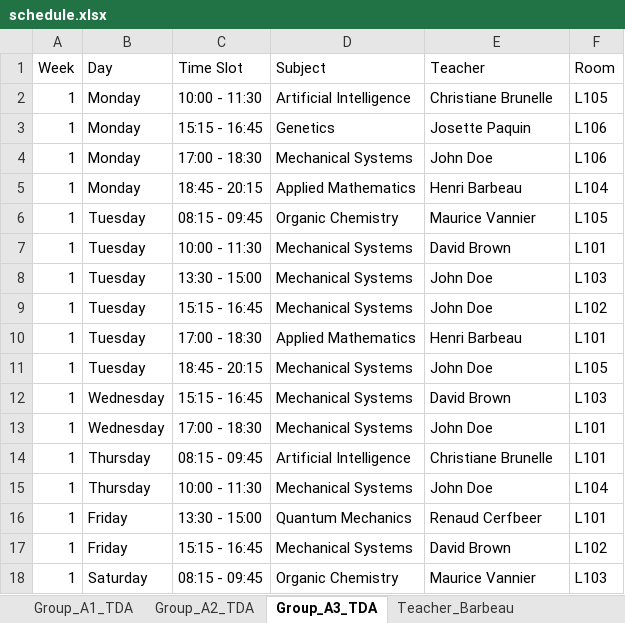
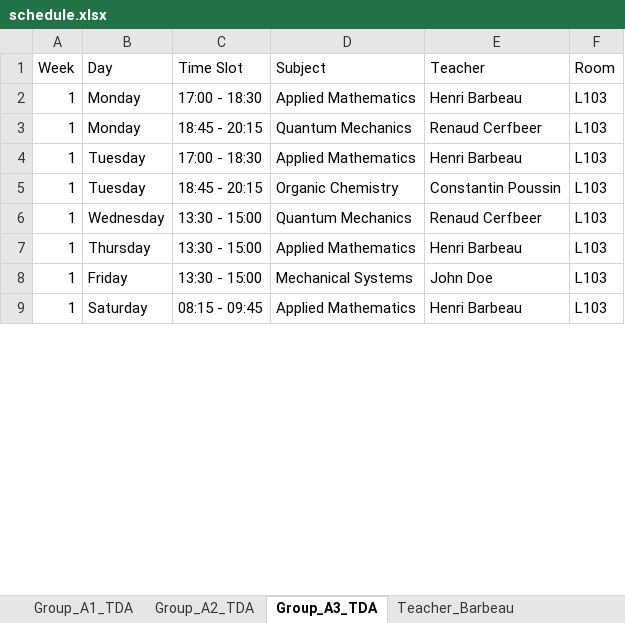
Before and after one commit to Hu9o73/Goodwing-Timetabler, an Excel workbook: Outputs/excel/schedule.xlsx, sheet Group_A3_TDA, drawn as a sheet; only a part is shown; values as stored, in another font and other column widths than the file's, no cell formats; removed rows and columns are numbered as before the commit, all else as after; the diff covers the shown part only; the diff names each change by its address in the sheet, - before the commit and + after, or states it on an @@ line.

Commit message:
v0.1.2 - Optimized noRoomOverlap

```diff
--- a/Outputs/excel/schedule.xlsx (sheet Group_A3_TDA)
+++ b/Outputs/excel/schedule.xlsx (sheet Group_A3_TDA)
-row 2: 1 | Monday | 10:00 - 11:30 | Artificial Intelligence | Christiane Brunelle | L105
-row 3: 1 | Monday | 15:15 - 16:45 | Genetics | Josette Paquin | L106
-D2 (Subject): Mechanical Systems
+D2 (Subject): Applied Mathematics
-E2 (Teacher): John Doe
+E2 (Teacher): Henri Barbeau
-F2 (Room): L106
+F2 (Room): L103
-D3 (Subject): Applied Mathematics
+D3 (Subject): Quantum Mechanics
-E3 (Teacher): Henri Barbeau
+E3 (Teacher): Renaud Cerfbeer
-F3 (Room): L104
+F3 (Room): L103
-row 6: 1 | Tuesday | 08:15 - 09:45 | Organic Chemistry | Maurice Vannier | L105
-row 7: 1 | Tuesday | 10:00 - 11:30 | Mechanical Systems | David Brown | L101
-row 8: 1 | Tuesday | 13:30 - 15:00 | Mechanical Systems | John Doe | L103
-row 9: 1 | Tuesday | 15:15 - 16:45 | Mechanical Systems | John Doe | L102
-F4 (Room): L101
+F4 (Room): L103
-D5 (Subject): Mechanical Systems
+D5 (Subject): Organic Chemistry
-E5 (Teacher): John Doe
+E5 (Teacher): Constantin Poussin
-F5 (Room): L105
+F5 (Room): L103
-C6 (Time Slot): 15:15 - 16:45
+C6 (Time Slot): 13:30 - 15:00
-D6 (Subject): Mechanical Systems
+D6 (Subject): Quantum Mechanics
-E6 (Teacher): David Brown
+E6 (Teacher): Renaud Cerfbeer
-row 13: 1 | Wednesday | 17:00 - 18:30 | Mechanical Systems | John Doe | L101
-C7 (Time Slot): 08:15 - 09:45
+C7 (Time Slot): 13:30 - 15:00
-D7 (Subject): Artificial Intelligence
+D7 (Subject): Applied Mathematics
-E7 (Teacher): Christiane Brunelle
+E7 (Teacher): Henri Barbeau
-F7 (Room): L101
+F7 (Room): L103
-B8 (Day): Thursday
+B8 (Day): Friday
-C8 (Time Slot): 10:00 - 11:30
+C8 (Time Slot): 13:30 - 15:00
-F8 (Room): L104
+F8 (Room): L103
-row 16: 1 | Friday | 13:30 - 15:00 | Quantum Mechanics | Renaud Cerfbeer | L101
-row 17: 1 | Friday | 15:15 - 16:45 | Mechanical Systems | David Brown | L102
-D9 (Subject): Organic Chemistry
+D9 (Subject): Applied Mathematics
-E9 (Teacher): Maurice Vannier
+E9 (Teacher): Henri Barbeau
```
Also changed, not shown: other rows of this sheet, sheet Room_L103, sheet Group_A2_TDA, sheet Room_L101, sheet Group_A1_TDA, sheet Room_L106, sheet Room_L104, 15 more sheets, other sheet tabs, cell formats, GoodwingTimetabler/UniversityInstance/UniversityGenerator.xlsx, 4 other files.
